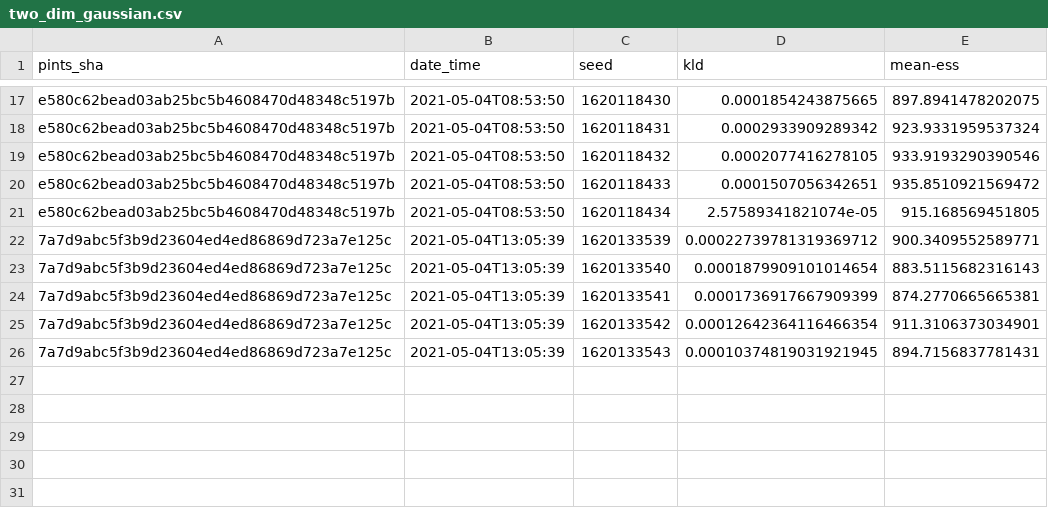
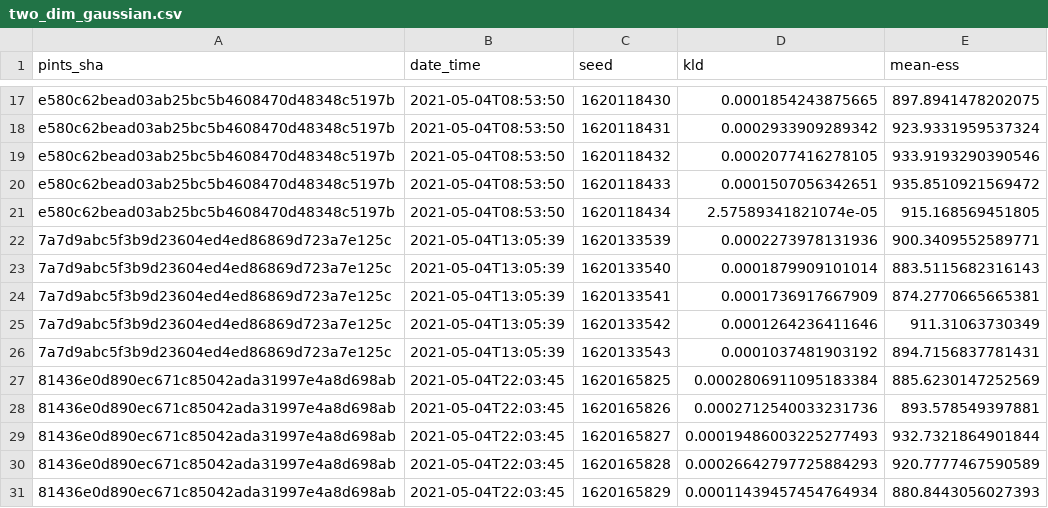
Before and after one commit to pints-team/functional-testing-2, a CSV file: data/differential_evolution/two_dim_gaussian.csv, drawn as a sheet; only a part is shown, gaps mark what is left out.

```diff
--- a/data/differential_evolution/two_dim_gaussian.csv
+++ b/data/differential_evolution/two_dim_gaussian.csv
@@ -21,6 +21,11 @@ e580c62bead03ab25bc5b4608470d48348c5197b,2021-05-04T08:53:50,1620118433,0.000150
 e580c62bead03ab25bc5b4608470d48348c5197b,2021-05-04T08:53:50,1620118434,2.57589341821074e-05,915.168569451805
-7a7d9abc5f3b9d23604ed4ed86869d723a7e125c,2021-05-04T13:05:39,1620133539,0.00022739781319369712,900.3409552589771
-7a7d9abc5f3b9d23604ed4ed86869d723a7e125c,2021-05-04T13:05:39,1620133540,0.0001879909101014654,883.5115682316143
-7a7d9abc5f3b9d23604ed4ed86869d723a7e125c,2021-05-04T13:05:39,1620133541,0.0001736917667909399,874.2770665665381
-7a7d9abc5f3b9d23604ed4ed86869d723a7e125c,2021-05-04T13:05:39,1620133542,0.00012642364116466354,911.3106373034901
-7a7d9abc5f3b9d23604ed4ed86869d723a7e125c,2021-05-04T13:05:39,1620133543,0.00010374819031921945,894.7156837781431
+7a7d9abc5f3b9d23604ed4ed86869d723a7e125c,2021-05-04T13:05:39,1620133539,0.0002273978131936,900.3409552589771
+7a7d9abc5f3b9d23604ed4ed86869d723a7e125c,2021-05-04T13:05:39,1620133540,0.0001879909101014,883.5115682316143
+7a7d9abc5f3b9d23604ed4ed86869d723a7e125c,2021-05-04T13:05:39,1620133541,0.0001736917667909,874.2770665665381
+7a7d9abc5f3b9d23604ed4ed86869d723a7e125c,2021-05-04T13:05:39,1620133542,0.0001264236411646,911.31063730349
+7a7d9abc5f3b9d23604ed4ed86869d723a7e125c,2021-05-04T13:05:39,1620133543,0.0001037481903192,894.7156837781431
+81436e0d890ec671c85042ada31997e4a8d698ab,2021-05-04T22:03:45,1620165825,0.0002806911095183384,885.6230147252569
+81436e0d890ec671c85042ada31997e4a8d698ab,2021-05-04T22:03:45,1620165826,0.0002712540033231736,893.578549397881
+81436e0d890ec671c85042ada31997e4a8d698ab,2021-05-04T22:03:45,1620165827,0.00019486003225277493,932.7321864901844
+81436e0d890ec671c85042ada31997e4a8d698ab,2021-05-04T22:03:45,1620165828,0.00026642797725884293,920.7777467590589
+81436e0d890ec671c85042ada31997e4a8d698ab,2021-05-04T22:03:45,1620165829,0.00011439457454764934,880.8443056027393
```
Also changed, not shown: data/differential_evolution/banana.csv, data/haario_bardenet_acmc/annulus.csv, 15 other files.
